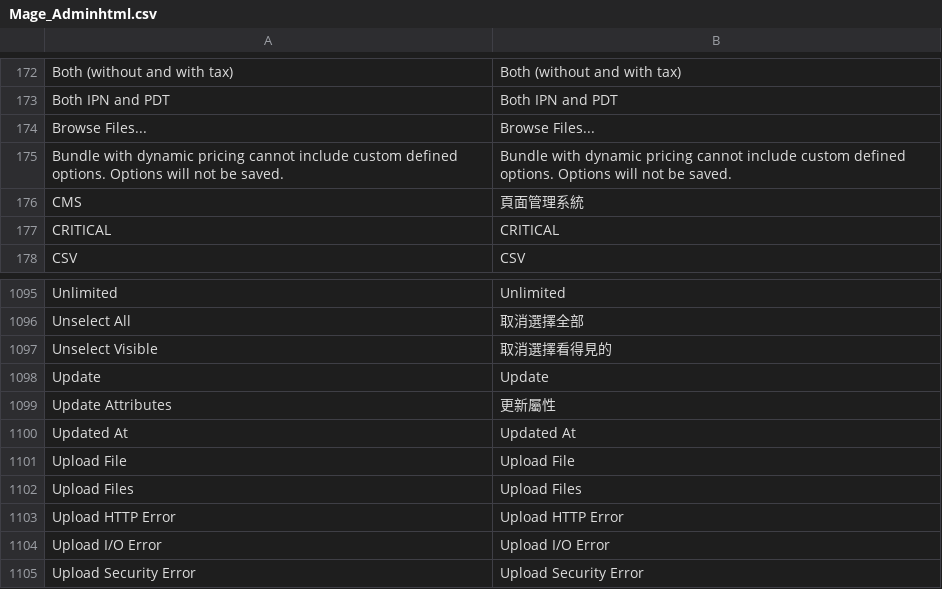
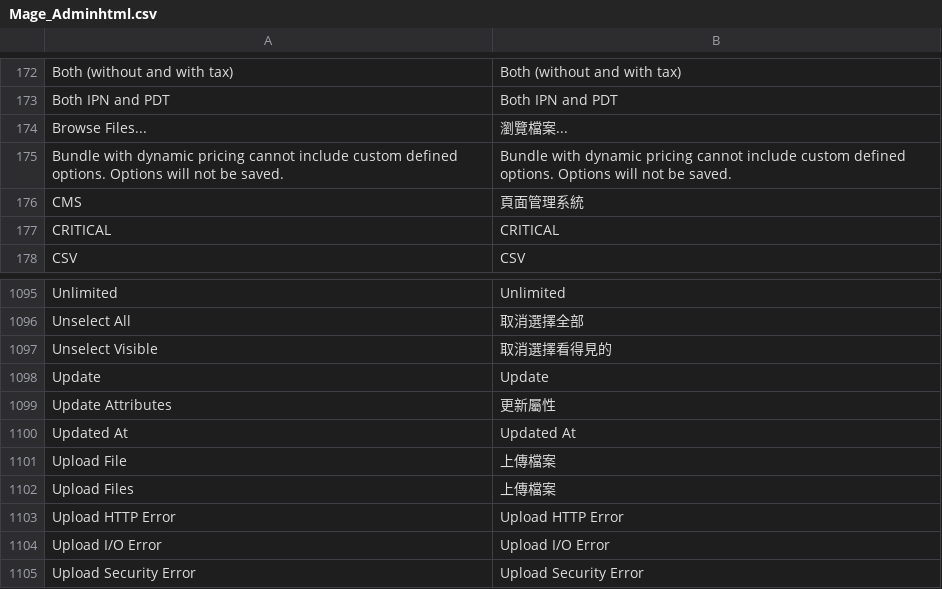
Before and after one commit to gamlinnia/tinyapple, a CSV file: app/locale/zh_TW/Mage_Adminhtml.csv, drawn as a sheet; only a part is shown, gaps mark what is left out.

Commit message:
adminhtml translation

```diff
--- a/app/locale/zh_TW/Mage_Adminhtml.csv
+++ b/app/locale/zh_TW/Mage_Adminhtml.csv
@@ -173,3 +173,3 @@
 "Both IPN and PDT","Both IPN and PDT"
-"Browse Files...","Browse Files..."
+"Browse Files...","瀏覽檔案..."
 "Bundle with dynamic pricing cannot include custom defined options. Options will not be saved.","Bundle with dynamic pricing cannot include custom defined options. Options will not be saved."
@@ -1100,4 +1100,4 @@
 "Updated At","Updated At"
-"Upload File","Upload File"
-"Upload Files","Upload Files"
+"Upload File","上傳檔案"
+"Upload Files","上傳檔案"
 "Upload HTTP Error","Upload HTTP Error"
```
